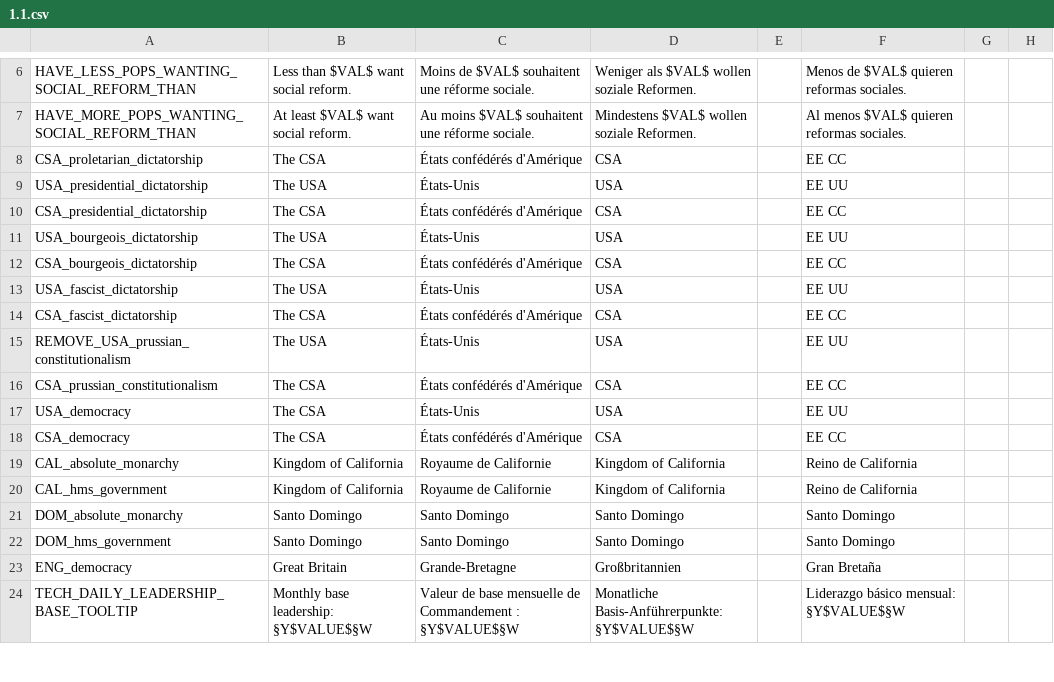
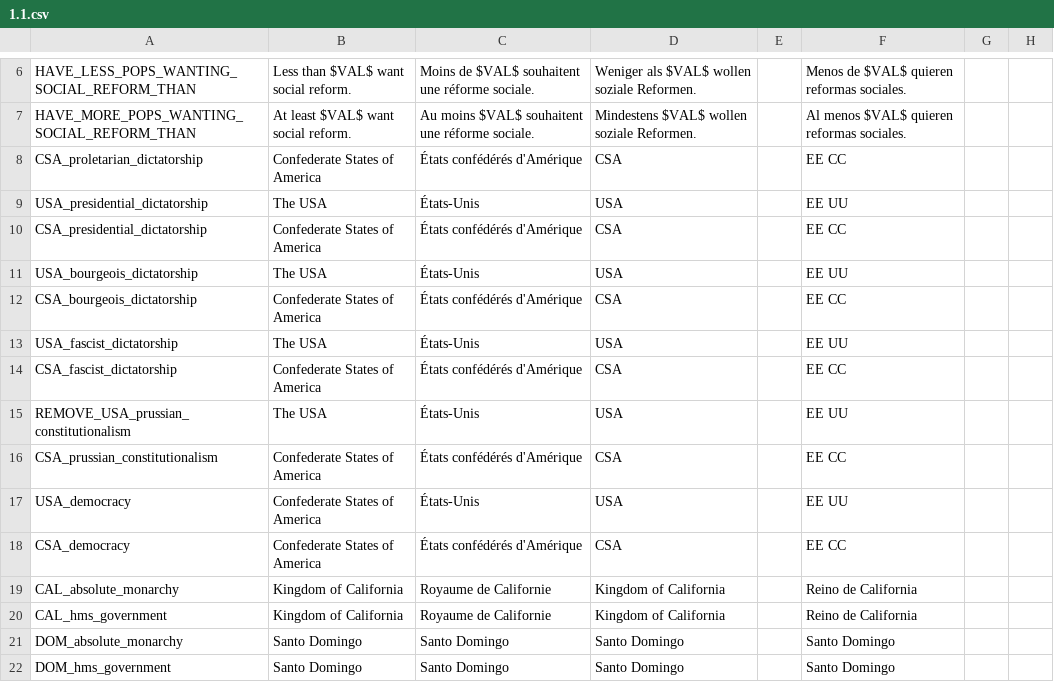
Before and after one commit to SF-Jake/Napoleons-Legacy-MP, a CSV file: localisation/1.1.csv, drawn as a sheet; only a part is shown, gaps mark what is left out; the shorter side is filled out with more unchanged rows; the diff names each change by its address in the sheet, - before the commit and + after, or states it on an @@ line.

```diff
--- a/localisation/1.1.csv
+++ b/localisation/1.1.csv
-B8: The CSA
+B8: Confederate States of America
-B10: The CSA
+B10: Confederate States of America
-B12: The CSA
+B12: Confederate States of America
-B14: The CSA
+B14: Confederate States of America
-B16:B18: The CSA
+B16:B18: Confederate States of America
```
Also changed, not shown: localisation/01_victorianlegacytext.csv, 3 other files.
